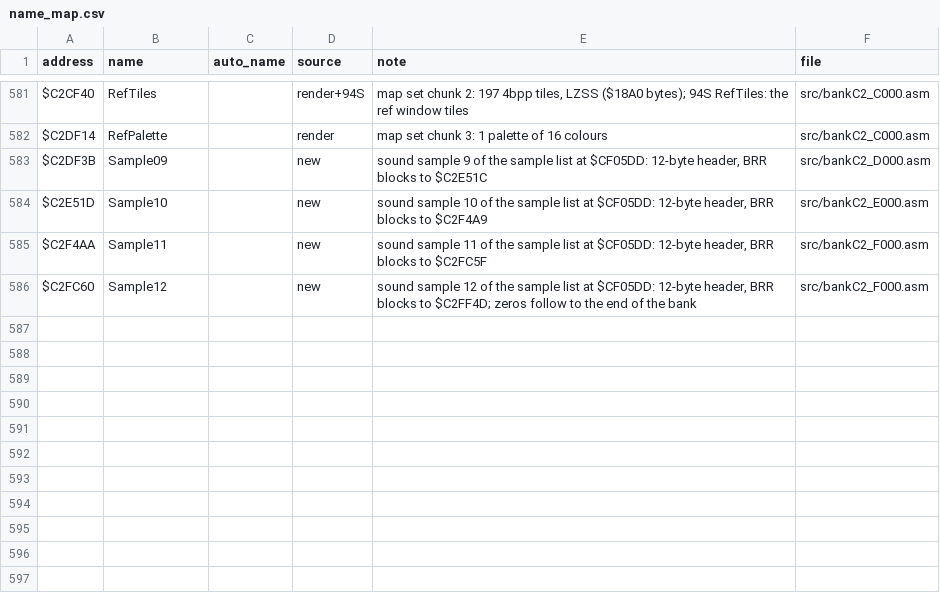
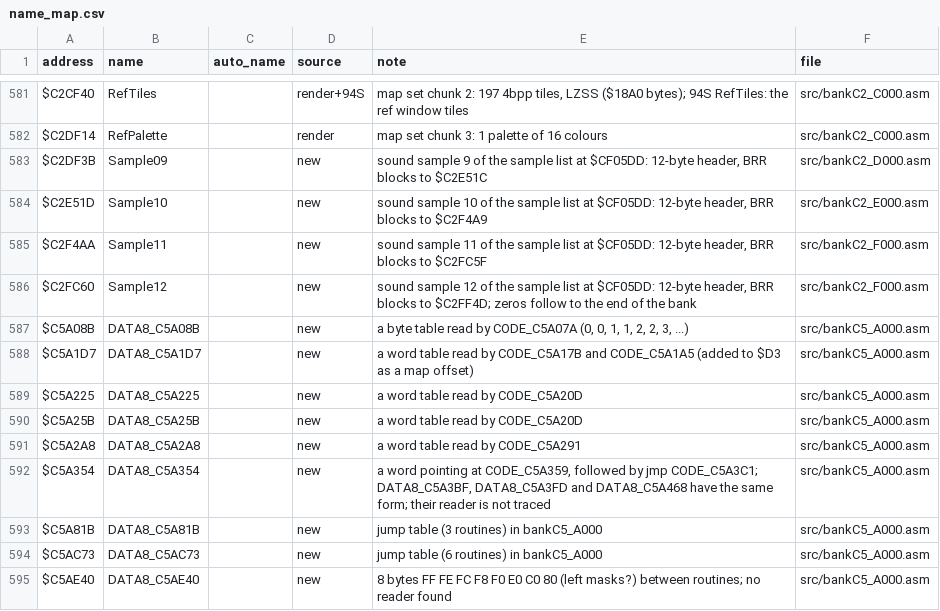
Before and after one commit to abdulahmad/NHL95SNES, a CSV file: docs/name_map.csv, drawn as a sheet; only a part is shown, gaps mark what is left out.

```diff
--- a/docs/name_map.csv
+++ b/docs/name_map.csv
@@ -586 +586,10 @@ $C2F4AA,Sample11,,new,"sound sample 11 of the sample list at $CF05DD: 12-byte he
 $C2FC60,Sample12,,new,"sound sample 12 of the sample list at $CF05DD: 12-byte header, BRR blocks to $C2FF4D; zeros follow to the end of the bank",src/bankC2_F000.asm
+$C5A08B,DATA8_C5A08B,,new,"a byte table read by CODE_C5A07A (0, 0, 1, 1, 2, 2, 3, ...)",src/bankC5_A000.asm
+$C5A1D7,DATA8_C5A1D7,,new,"a word table read by CODE_C5A17B and CODE_C5A1A5 (added to $D3 as a map offset)",src/bankC5_A000.asm
+$C5A225,DATA8_C5A225,,new,"a word table read by CODE_C5A20D",src/bankC5_A000.asm
+$C5A25B,DATA8_C5A25B,,new,"a word table read by CODE_C5A20D",src/bankC5_A000.asm
+$C5A2A8,DATA8_C5A2A8,,new,"a word table read by CODE_C5A291",src/bankC5_A000.asm
+$C5A354,DATA8_C5A354,,new,"a word pointing at CODE_C5A359, followed by jmp CODE_C5A3C1; DATA8_C5A3BF, DATA8_C5A3FD and DATA8_C5A468 have the same form; their reader is not traced",src/bankC5_A000.asm
+$C5A81B,DATA8_C5A81B,,new,"jump table (3 routines) in bankC5_A000",src/bankC5_A000.asm
+$C5AC73,DATA8_C5AC73,,new,"jump table (6 routines) in bankC5_A000",src/bankC5_A000.asm
+$C5AE40,DATA8_C5AE40,,new,"8 bytes FF FE FC F8 F0 E0 C0 80 (left masks?) between routines; no reader found",src/bankC5_A000.asm
```
Also changed, not shown: 7 other files.
